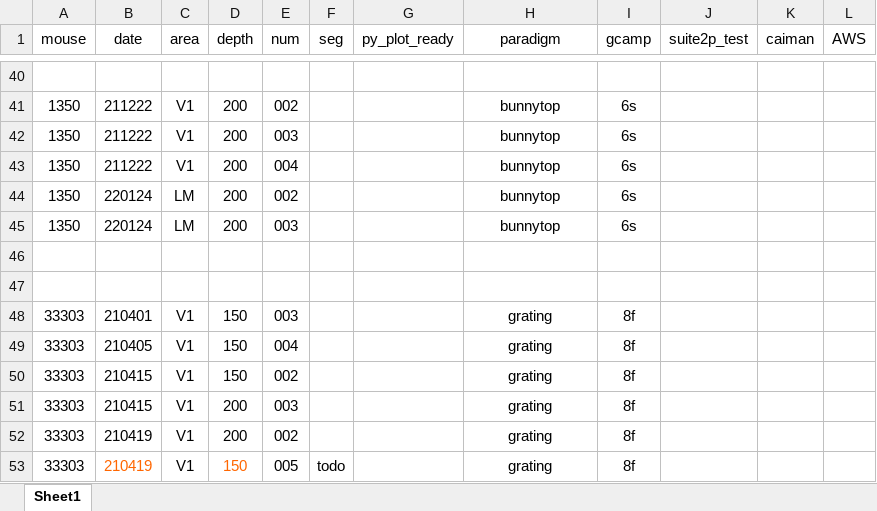
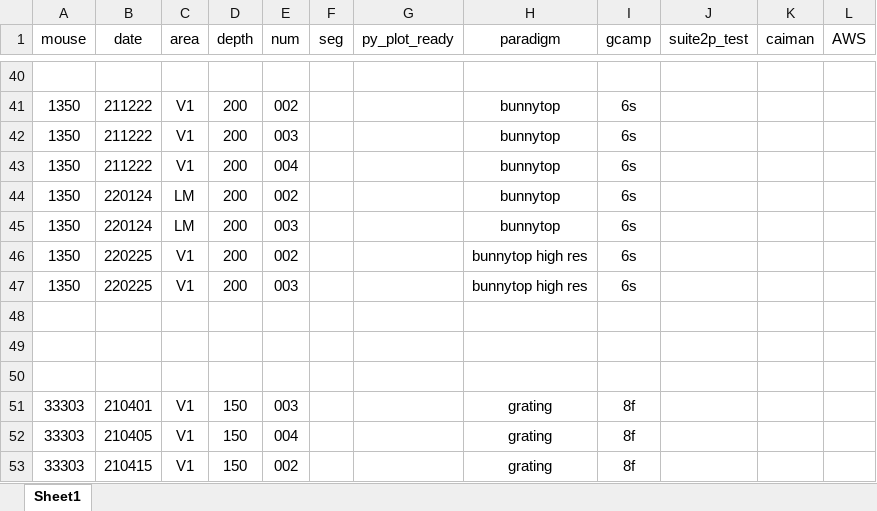
Before and after one commit to lanluo9/inter, an Excel workbook: mat/adp_dataset_master.xlsx, sheet Sheet1, drawn as a sheet; only a part is shown, gaps mark what is left out; the shorter side is filled out with more unchanged rows; values as stored, in another font and other column widths than the file's, no borders; the diff names each change by its address in the sheet, - before the commit and + after, or states it on an @@ line.

Commit message:
ran caiman on LM bunnytop, running on high resolution bunnytop

```diff
--- a/mat/adp_dataset_master.xlsx (sheet Sheet1)
+++ b/mat/adp_dataset_master.xlsx (sheet Sheet1)
+row 46: 1350 | 220225 | V1 | 200 | 002 |  |  | bunnytop high res | 6s
+row 47: 1350 | 220225 | V1 | 200 | 003 |  |  | bunnytop high res | 6s
+row 48: (empty)
```
Also changed, not shown: 4 other files.
